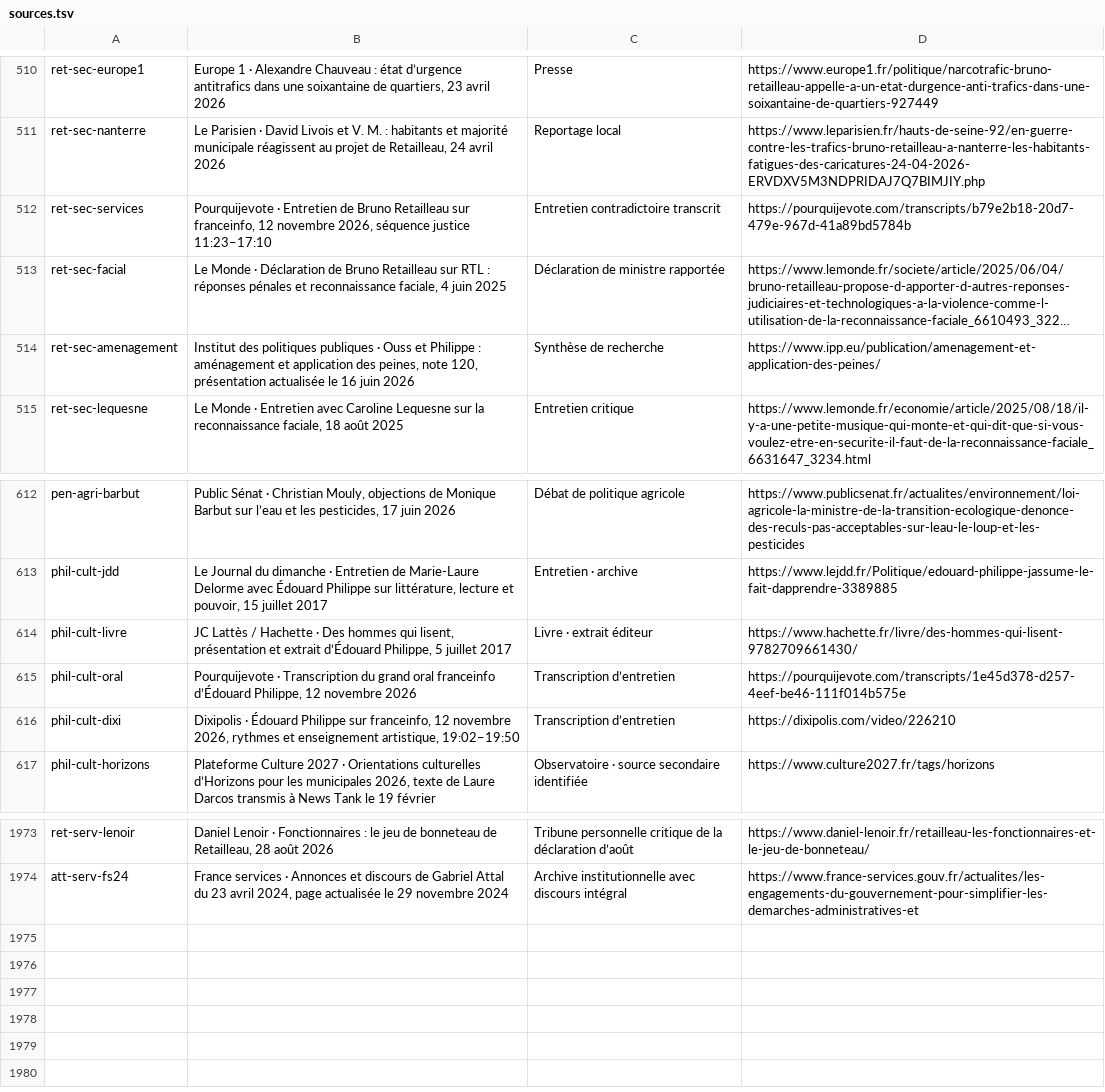
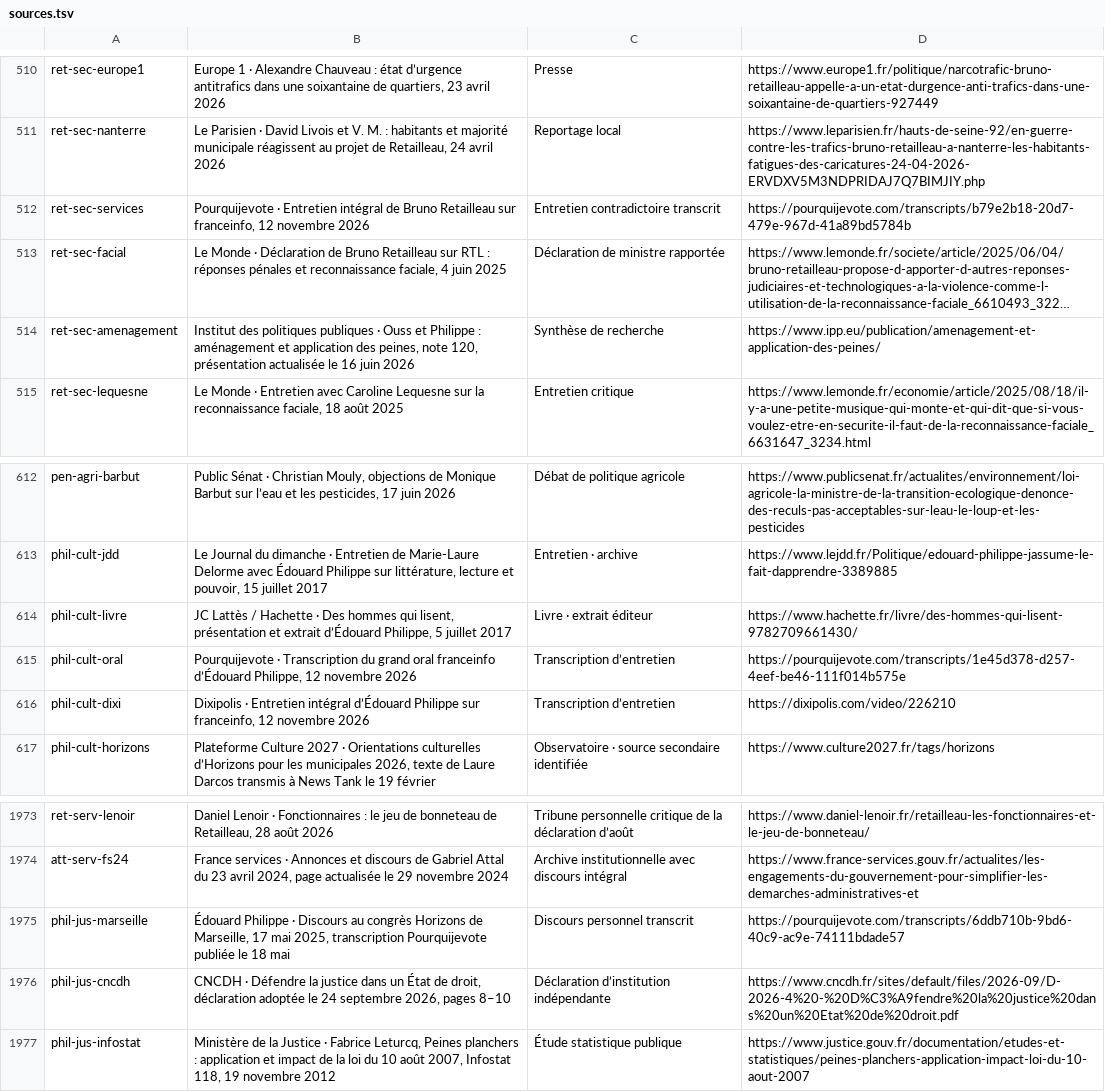
Before and after one commit to adrienconrath/pourquivoter, a TSV file: data/sources.tsv, drawn as a sheet; only a part is shown, gaps mark what is left out; long unchanged cells end in …; the diff names each change by its address in the sheet, - before the commit and + after, or states it on an @@ line.

Commit message:
Détailler la justice Philippe et les trente mille places annoncées

```diff
--- a/data/sources.tsv
+++ b/data/sources.tsv
-B512: …· Entretien de Bruno Retailleau sur franceinfo, 12 novembre 2026, séquence justice 11:23–17:10
+B512: …· Entretien intégral de Bruno Retailleau sur franceinfo, 12 novembre 2026
-B616: Dixipolis · Édouard Philippe sur franceinfo, 12 novembre 2026, rythmes et enseignement artistique, 19:02–19:50
+B616: Dixipolis · Entretien intégral d’Édouard Philippe sur franceinfo, 12 novembre 2026
+row 1975: phil-jus-marseille | Édouard Philippe · Discours au congrès Horizons de Marseille, 17 mai 2025, transcription Pourquijevote publiée le 18 mai | Discours personnel transcrit | https://pourquijevote.com/transcripts/6ddb710b-9bd6-40c9-ac9e-74111bdade57
+row 1976: phil-jus-cncdh | CNCDH · Défendre la justice dans un État de droit, déclaration adoptée le 24 septembre 2026, pages 8–10 | Déclaration d’institution indépendante | https://www.cncdh.fr/sites/default/files/2026-09/D-2026-4%20-%20D%C3%A9fendre%20la%20justice%20dans%20un%20Etat%20de%20droit.pdf
+row 1977: phil-jus-infostat | Ministère de la Justice · Fabrice Leturcq, Peines planchers : application et impact de la loi du 10 août 2007, Infostat 118, 19 novembre 2012 | Étude statistique publique | https://www.justice.gouv.fr/documentation/etudes-et-statistiques/peines-planchers-application-impact-loi-du-10-aout-2007
```
Also changed, not shown: data/audit-couverture.tsv, data/recherches.tsv, 3 other files.
